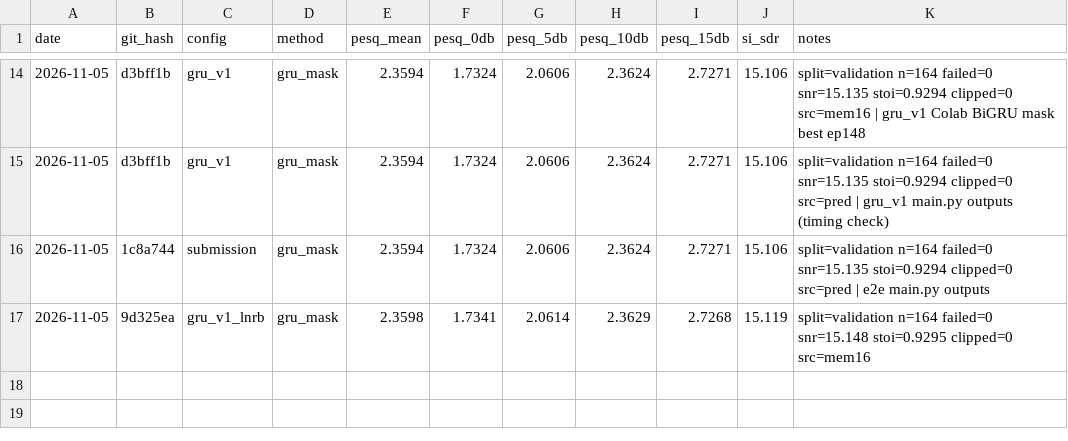
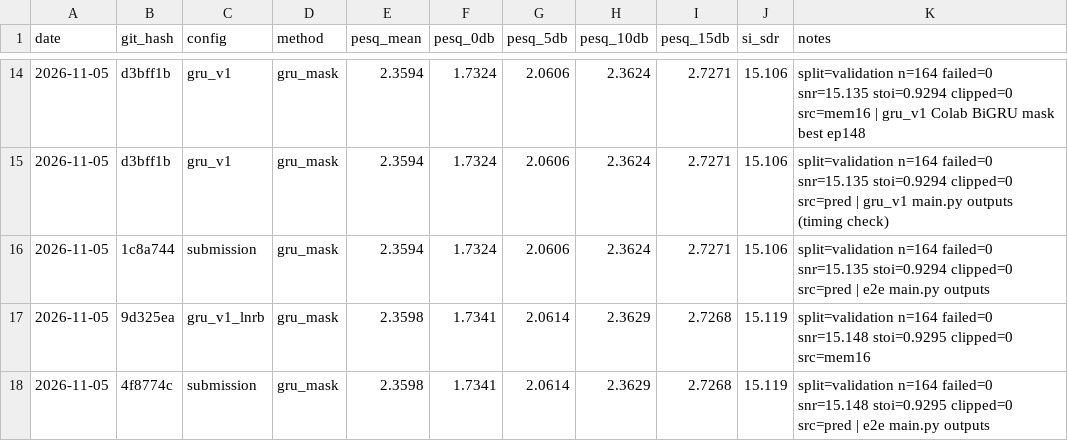
Before and after one commit to pauljh4323/SGSYS_13thTeam_NoiseReductionChallenge, a CSV file: results/experiments.csv, drawn as a sheet; only a part is shown, gaps mark what is left out.

```diff
--- a/results/experiments.csv
+++ b/results/experiments.csv
@@ -17 +17,2 @@ date,git_hash,config,method,pesq_mean,pesq_0db,pesq_5db,pesq_10db,pesq_15db,si_s
 2026-11-05,9d325ea,gru_v1_lnrb,gru_mask,2.3598,1.7341,2.0614,2.3629,2.7268,15.119,split=validation n=164 failed=0 snr=15.148 stoi=0.9295 clipped=0 src=mem16
+2026-11-05,4f8774c,submission,gru_mask,2.3598,1.7341,2.0614,2.3629,2.7268,15.119,split=validation n=164 failed=0 snr=15.148 stoi=0.9295 clipped=0 src=pred | e2e main.py outputs
```
Also changed, not shown: 4 other files.
